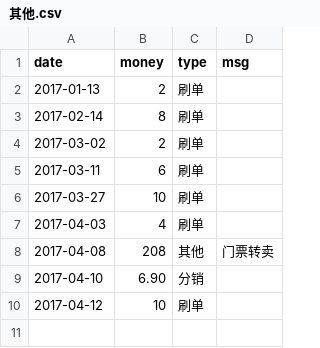
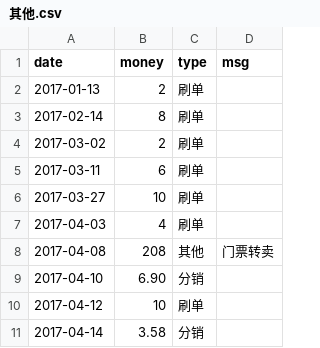
Before and after one commit to jinbin/lifebook, a CSV file: data/income/其他.csv, drawn as a sheet.

Commit message:
update data

```diff
--- a/data/income/其他.csv
+++ b/data/income/其他.csv
@@ -10 +10,2 @@ date, money, type, msg
 2017-04-12, 10, 刷单
+2017-04-14, 3.58, 分销
```
